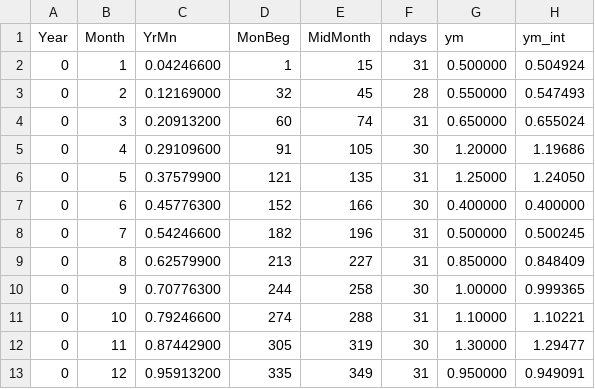
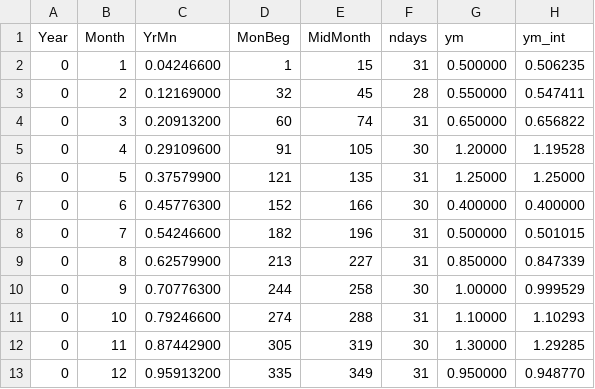
Before and after one commit to pjbartlein/mp-interp, a CSV file: test_methods/data/interp/rymes-and-meyers_fig04_mon.csv, drawn as a sheet.

```diff
--- a/test_methods/data/interp/rymes-and-meyers_fig04_mon.csv
+++ b/test_methods/data/interp/rymes-and-meyers_fig04_mon.csv
@@ -1,13 +1,13 @@
 Year, Month, YrMn, MonBeg, MidMonth, ndays, ym, ym_int
-   0,    1,    0.04246600,         1,        15,  31,   0.500000    ,   0.504924
-   0,    2,    0.12169000,        32,        45,  28,   0.550000    ,   0.547493
-   0,    3,    0.20913200,        60,        74,  31,   0.650000    ,   0.655024
-   0,    4,    0.29109600,        91,       105,  30,    1.20000    ,    1.19686
-   0,    5,    0.37579900,       121,       135,  31,    1.25000    ,    1.24050
+   0,    1,    0.04246600,         1,        15,  31,   0.500000    ,   0.506235
+   0,    2,    0.12169000,        32,        45,  28,   0.550000    ,   0.547411
+   0,    3,    0.20913200,        60,        74,  31,   0.650000    ,   0.656822
+   0,    4,    0.29109600,        91,       105,  30,    1.20000    ,    1.19528
+   0,    5,    0.37579900,       121,       135,  31,    1.25000    ,    1.25000
    0,    6,    0.45776300,       152,       166,  30,   0.400000    ,   0.400000
-   0,    7,    0.54246600,       182,       196,  31,   0.500000    ,   0.500245
-   0,    8,    0.62579900,       213,       227,  31,   0.850000    ,   0.848409
-   0,    9,    0.70776300,       244,       258,  30,    1.00000    ,   0.999365
-   0,   10,    0.79246600,       274,       288,  31,    1.10000    ,    1.10221
-   0,   11,    0.87442900,       305,       319,  30,    1.30000    ,    1.29477
-   0,   12,    0.95913200,       335,       349,  31,   0.950000    ,   0.949091
+   0,    7,    0.54246600,       182,       196,  31,   0.500000    ,   0.501015
+   0,    8,    0.62579900,       213,       227,  31,   0.850000    ,   0.847339
+   0,    9,    0.70776300,       244,       258,  30,    1.00000    ,   0.999529
+   0,   10,    0.79246600,       274,       288,  31,    1.10000    ,    1.10293
+   0,   11,    0.87442900,       305,       319,  30,    1.30000    ,    1.29285
+   0,   12,    0.95913200,       335,       349,  31,   0.950000    ,   0.948770
```
Also changed, not shown: test_methods/data/interp/harzallah_fig02_month.csv, test_methods/data/interp/harzallah_fig02_year.csv, 38 other files.
